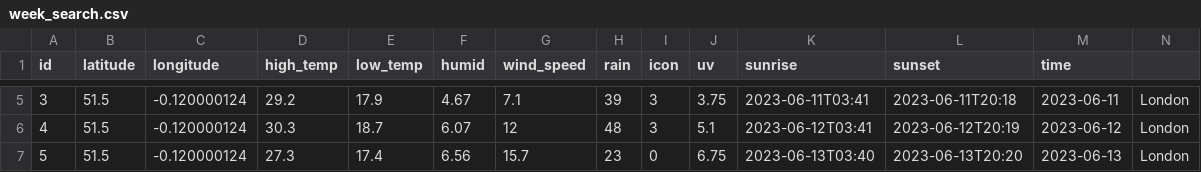
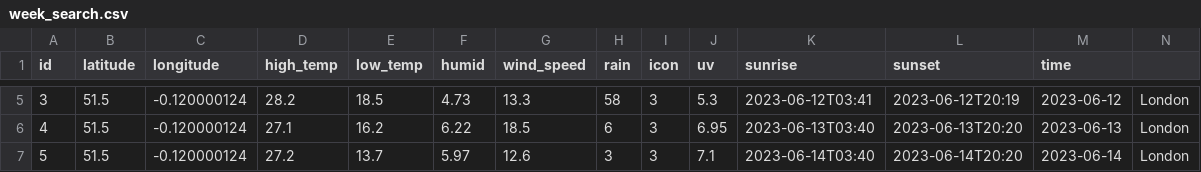
Before and after one commit to kkob999/weather_web, a CSV file: weather/week_search.csv, drawn as a sheet; only a part is shown, gaps mark what is left out; the diff covers the shown part only.

```diff
--- a/weather/week_search.csv
+++ b/weather/week_search.csv
@@ -5,3 +5,3 @@ id,latitude,longitude,high_temp,low_temp,humid,wind_speed,rain,icon,uv,sunrise,s
-3,51.5,-0.120000124,29.2,17.9,4.67,7.1,39,3,3.75,2023-06-11T03:41,2023-06-11T20:18,2023-06-11,London
-4,51.5,-0.120000124,30.3,18.7,6.07,12,48,3,5.1,2023-06-12T03:41,2023-06-12T20:19,2023-06-12,London
-5,51.5,-0.120000124,27.3,17.4,6.56,15.7,23,0,6.75,2023-06-13T03:40,2023-06-13T20:20,2023-06-13,London
+3,51.5,-0.120000124,28.2,18.5,4.73,13.3,58,3,5.3,2023-06-12T03:41,2023-06-12T20:19,2023-06-12,London
+4,51.5,-0.120000124,27.1,16.2,6.22,18.5,6,3,6.95,2023-06-13T03:40,2023-06-13T20:20,2023-06-13,London
+5,51.5,-0.120000124,27.2,13.7,5.97,12.6,3,3,7.1,2023-06-14T03:40,2023-06-14T20:20,2023-06-14,London
```
Also changed, not shown: 105 edited cells elsewhere in this file, weather/hour.csv, weather/hour_search.csv, 11 other files.
